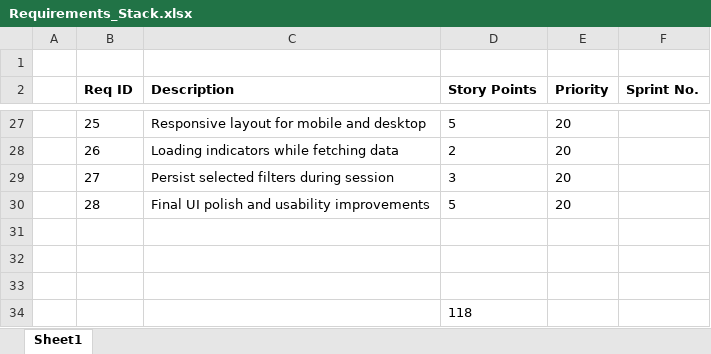
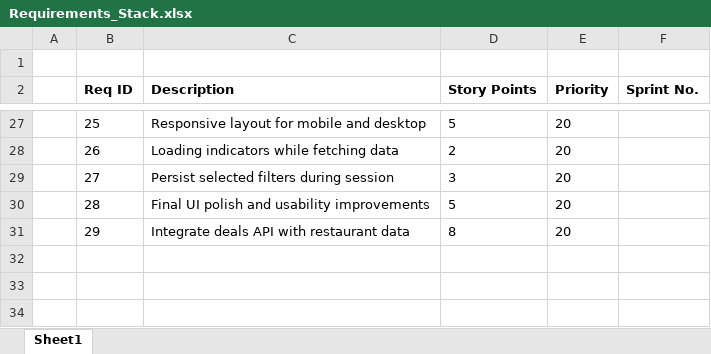
Before and after one commit to Chuck919/582-project, an Excel workbook: documentation/Requirements_Stack.xlsx, sheet Sheet1, drawn as a sheet; only a part is shown, gaps mark what is left out; values as stored, in another font and other column widths than the file's, no borders; charts and pictures not drawn; removed rows and columns are numbered as before the commit, all else as after; the diff covers the shown part only; the diff names each change by its address in the sheet, - before the commit and + after, or states it on an @@ line.

Commit message:
update requirements stack

```diff
--- a/documentation/Requirements_Stack.xlsx (sheet Sheet1)
+++ b/documentation/Requirements_Stack.xlsx (sheet Sheet1)
-row 31: (empty)
+row 31:  | 29 | Integrate deals API with restaurant data | 8 | 20
-row 32: (empty)
-row 33: (empty)
-row 34:  |  |  | 118
```
Also changed, not shown: 32 edited cells elsewhere in this sheet.
